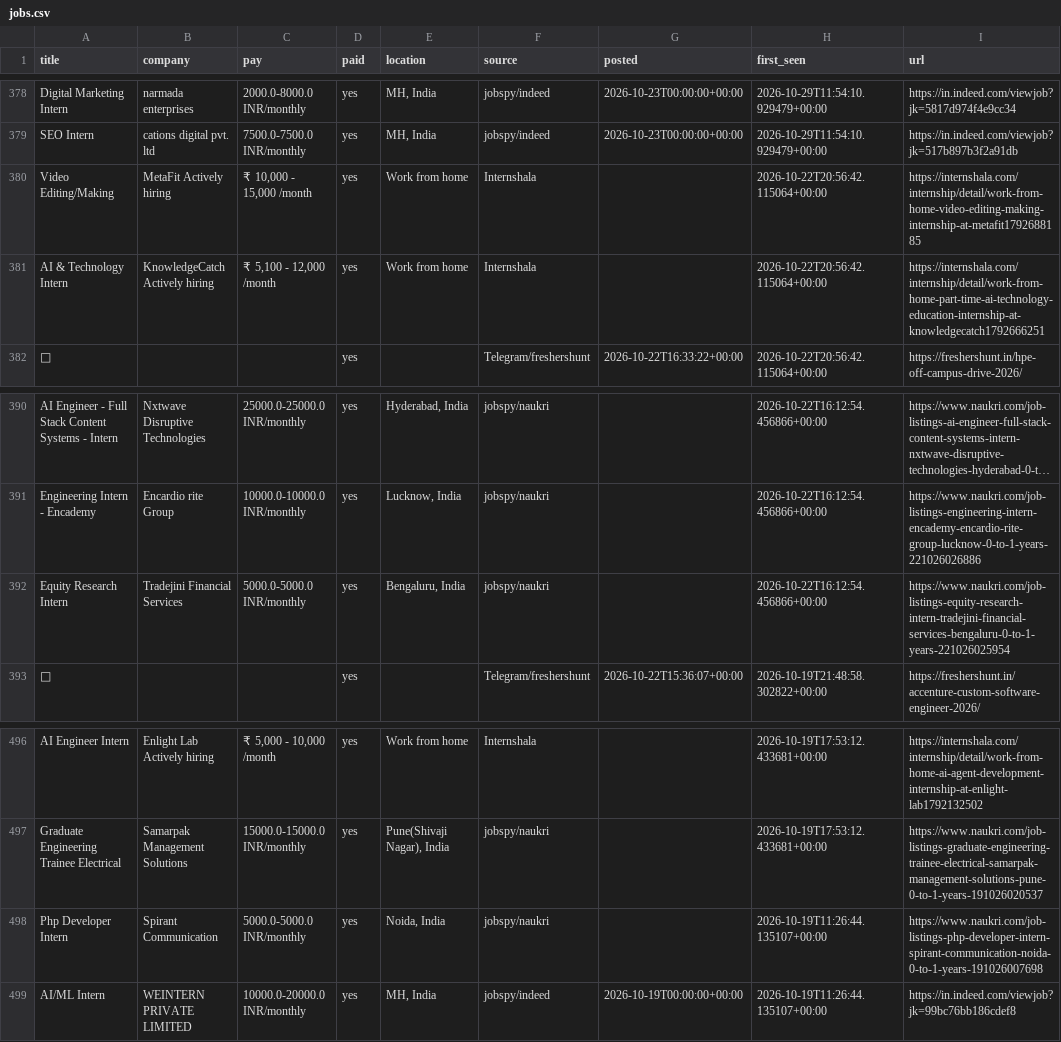
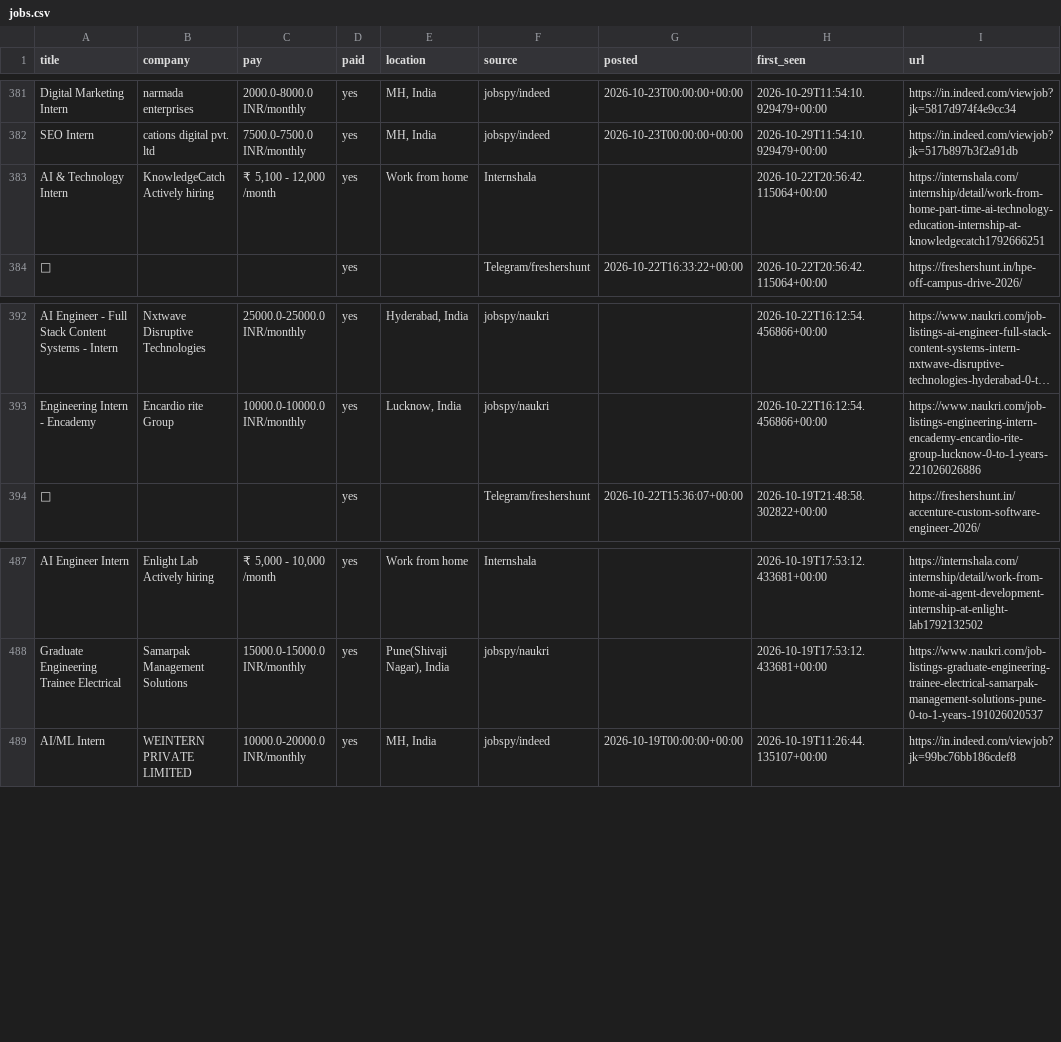
Before and after one commit to V21-vani/jobhunt, a CSV file: jobs.csv, drawn as a sheet; only a part is shown, gaps mark what is left out; long unchanged cells end in …; removed rows and columns are numbered as before the commit, all else as after; the diff covers the shown part only; the diff names each change by its address in the sheet, - before the commit and + after, or states it on an @@ line.

Commit message:
update listings 2026-10-30 03:21

```diff
--- a/jobs.csv
+++ b/jobs.csv
-row 380: Video Editing/Making | MetaFit Actively hiring | ₹ 10,000 - 15,000 /month | yes | Work from home | Internshala |  | 2026-10-22T20:56:42.115064+00:00 | https://internshala.com/internship/detail/work-from-home-video-editing-making-internship-at-metafit1792688185
-row 392: Equity Research Intern | Tradejini Financial Services | 5000.0-5000.0 INR/monthly | yes | Bengaluru, India | jobspy/naukri |  | 2026-10-22T16:12:54.456866+00:00 | https://www.naukri.com/job-listings-equity-research-intern-tradejini-financial-services-bengaluru-0-to-1-years-221026025954
-row 498: Php Developer Intern | Spirant Communication | 5000.0-5000.0 INR/monthly | yes | Noida, India | jobspy/naukri |  | 2026-10-19T11:26:44.135107+00:00 | https://www.naukri.com/job-listings-php-developer-intern-spirant-communication-noida-0-to-1-years-191026007698
```
Also changed, not shown: 3 added rows and 17 removed rows elsewhere in this file, 2 other files.
